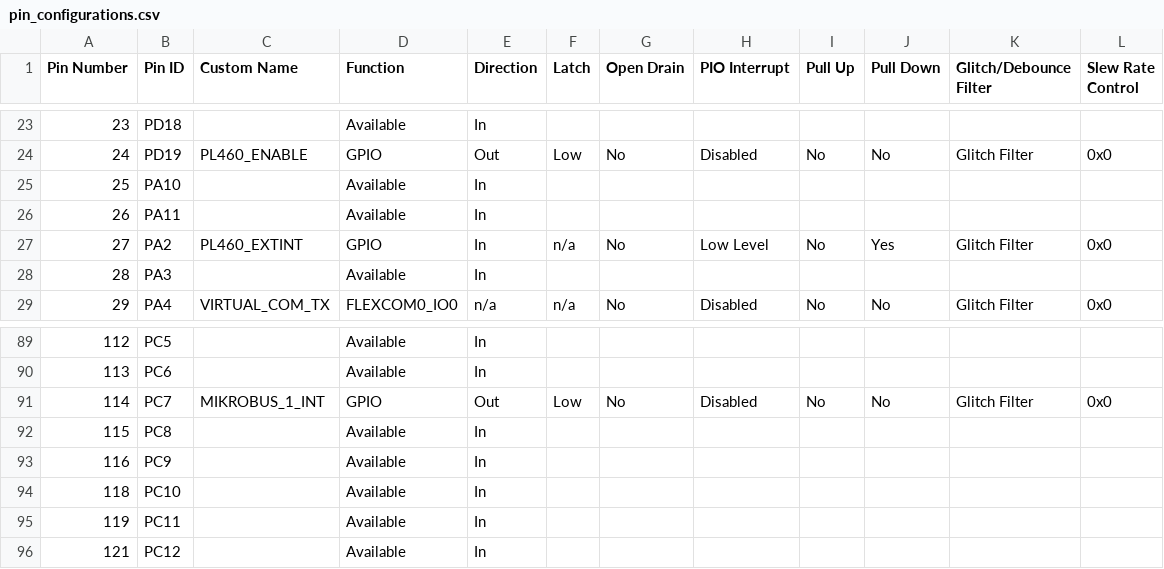
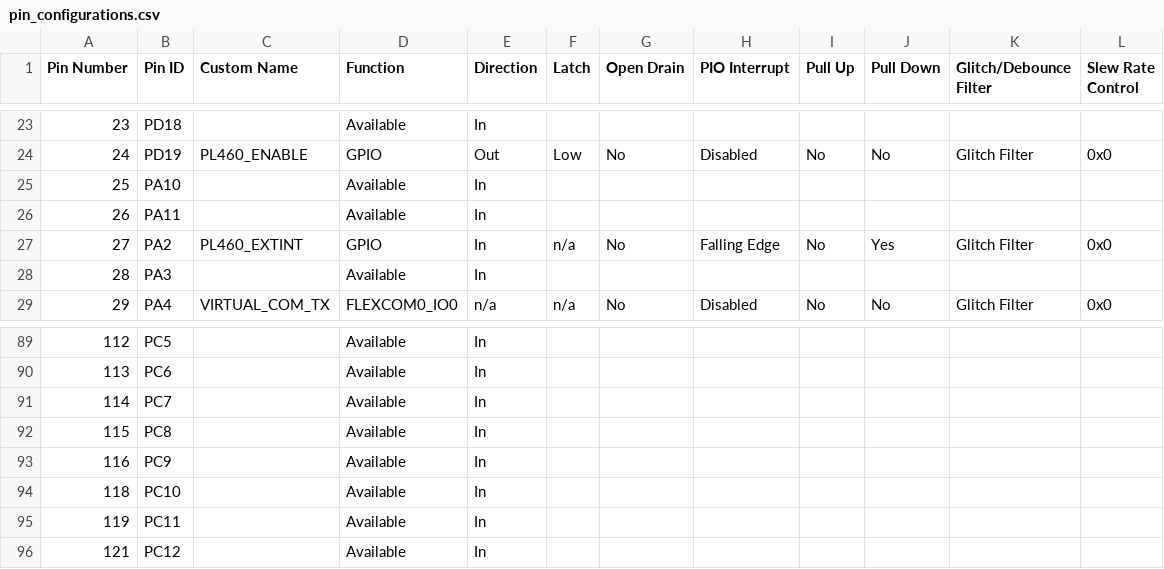
Before and after one commit to Microchip-MPLAB-Harmony/smartenergy_metersandmore_apps, a CSV file: apps/modem_app/src/config/pic32cx_mtg_ek_pl460/pin_configurations.csv, drawn as a sheet; only a part is shown, gaps mark what is left out.

```diff
--- a/apps/modem_app/src/config/pic32cx_mtg_ek_pl460/pin_configurations.csv
+++ b/apps/modem_app/src/config/pic32cx_mtg_ek_pl460/pin_configurations.csv
@@ -26,3 +26,3 @@ Pin Number,Pin ID,Custom Name,Function,Direction,Latch,Open Drain,PIO Interrupt,
 26,PA11,,Available,In,,,,,,,
-27,PA2,PL460_EXTINT,GPIO,In,n/a,No,Low Level,No,Yes,Glitch Filter,0x0
+27,PA2,PL460_EXTINT,GPIO,In,n/a,No,Falling Edge,No,Yes,Glitch Filter,0x0
 28,PA3,,Available,In,,,,,,,
@@ -90,3 +90,3 @@ Pin Number,Pin ID,Custom Name,Function,Direction,Latch,Open Drain,PIO Interrupt,
 113,PC6,,Available,In,,,,,,,
-114,PC7,MIKROBUS_1_INT,GPIO,Out,Low,No,Disabled,No,No,Glitch Filter,0x0
+114,PC7,,Available,In,,,,,,,
 115,PC8,,Available,In,,,,,,,
```
Also changed, not shown: 29 other files.
